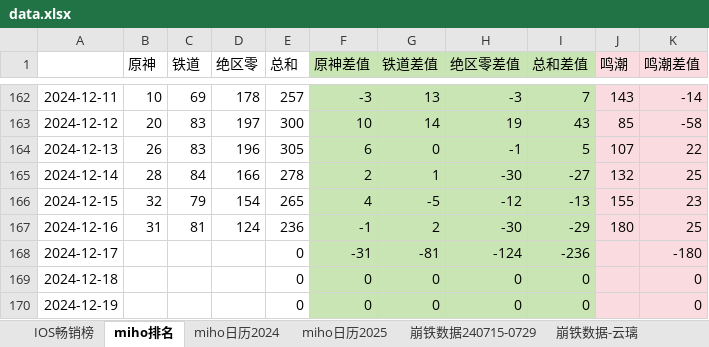
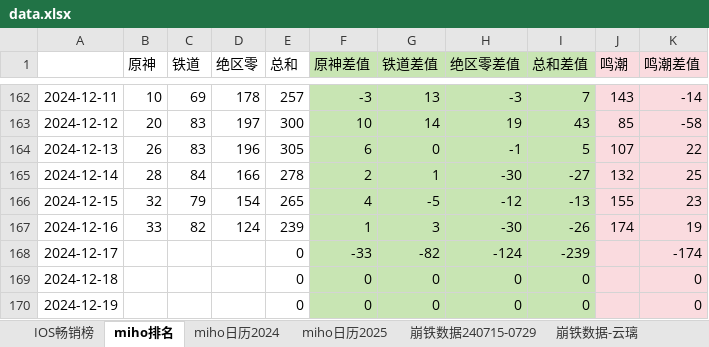
Before and after one commit to zq56745674/HSR_DATA_SERVER, an Excel workbook: doc/data.xlsx, sheet miho排名, drawn as a sheet; only a part is shown, gaps mark what is left out; values as stored, in another font and other column widths than the file's, no borders; charts and pictures not drawn; the diff names each change by its address in the sheet, - before the commit and + after, or states it on an @@ line.

Commit message:
doc

```diff
--- a/doc/data.xlsx (sheet miho排名)
+++ b/doc/data.xlsx (sheet miho排名)
-B167 (原神): 31
+B167 (原神): 33
-C167 (铁道): 81
+C167 (铁道): 82
-E167 (总和): 236
+E167 (总和): 239
-F167 (原神差值): -1
+F167 (原神差值): 1
-G167 (铁道差值): 2
+G167 (铁道差值): 3
-I167 (总和差值): -29
+I167 (总和差值): -26
-J167 (鸣潮): 180
+J167 (鸣潮): 174
-K167 (鸣潮差值): 25
+K167 (鸣潮差值): 19
-F168 (原神差值): -31
+F168 (原神差值): -33
-G168 (铁道差值): -81
+G168 (铁道差值): -82
-I168 (总和差值): -236
+I168 (总和差值): -239
-K168 (鸣潮差值): -180
+K168 (鸣潮差值): -174
```
Also changed, not shown: sheet IOS畅销榜, charts or pictures.
